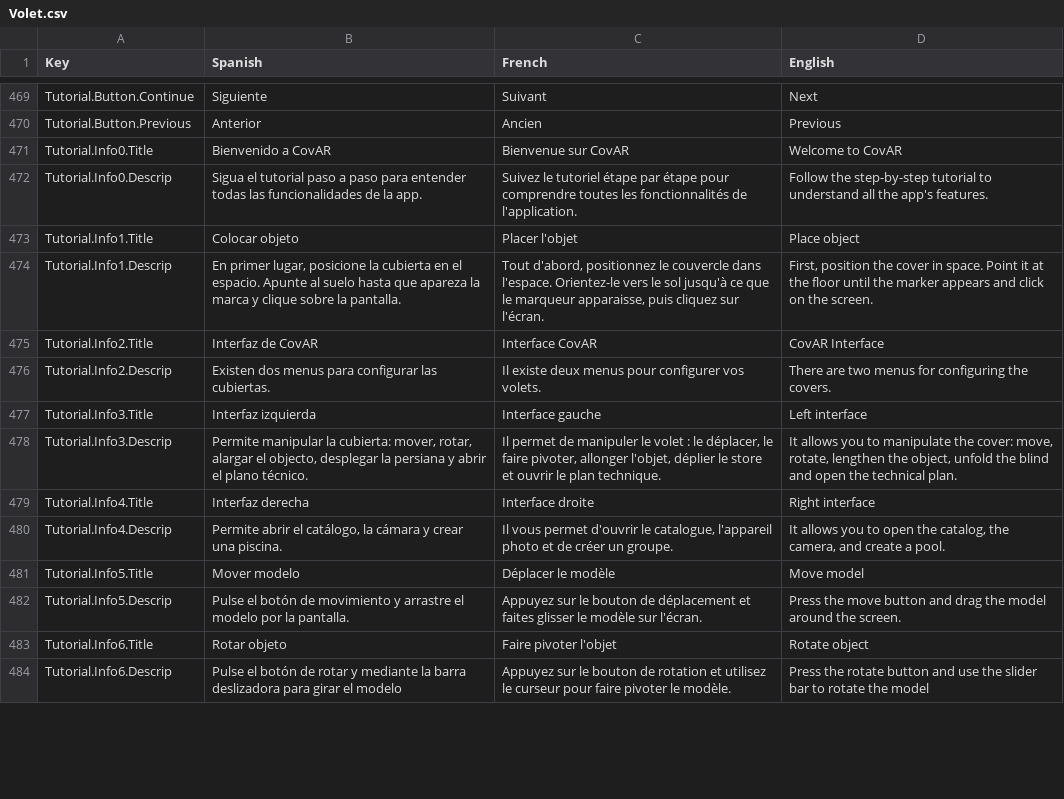
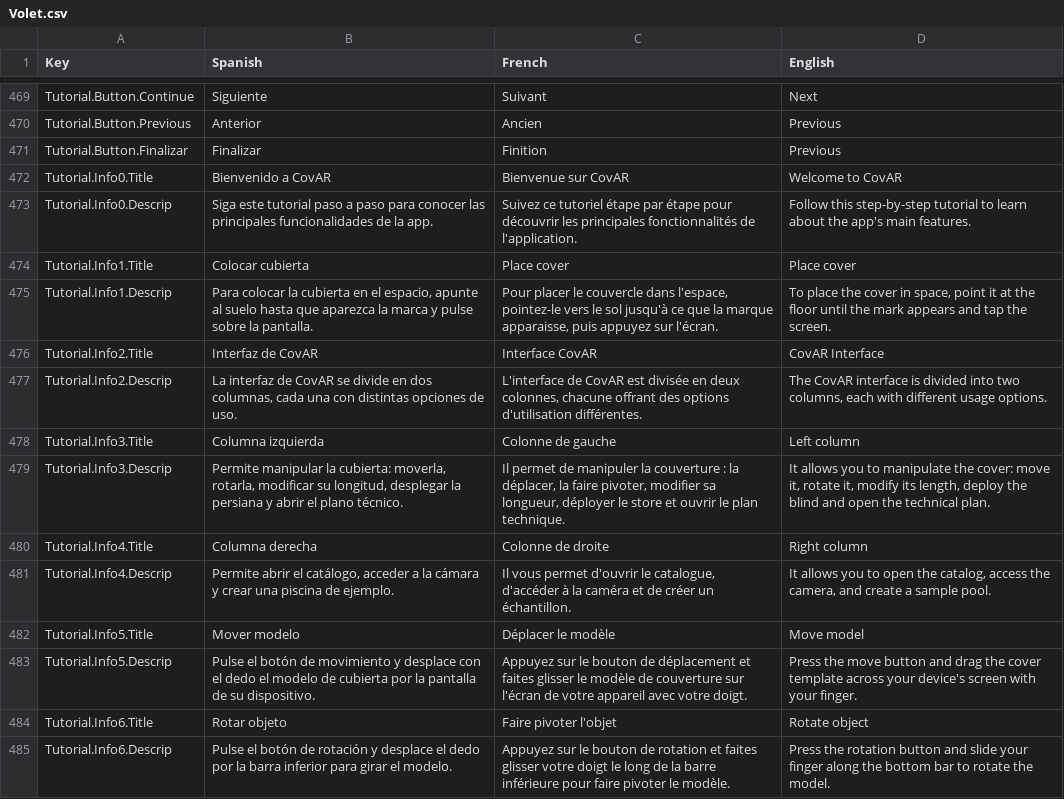
Before and after one commit to dracmadev/CovAR---NewVersion, a CSV file: Assets/SimpleLocalization/Resources/Localization/Volet.csv, drawn as a sheet; only a part is shown, gaps mark what is left out; the diff covers the shown part only.

Commit message:
Alvaro -> Tutorial done

```diff
--- a/Assets/SimpleLocalization/Resources/Localization/Volet.csv
+++ b/Assets/SimpleLocalization/Resources/Localization/Volet.csv
@@ -1008,15 +1008,16 @@ Tutorial.Button.Continue,Siguiente,Suivant,Next
 Tutorial.Button.Previous,Anterior,Ancien,Previous
+Tutorial.Button.Finalizar,Finalizar,Finition,Previous
 Tutorial.Info0.Title,Bienvenido a CovAR,Bienvenue sur CovAR,Welcome to CovAR
-Tutorial.Info0.Descrip,Sigua el tutorial paso a paso para entender todas las funcionalidades de la app.,Suivez le tutoriel étape par étape pour comprendre toutes les fonctionnalités de l'application.,Follow the step-by-step tutorial to understand all the app's features.
-Tutorial.Info1.Title,Colocar objeto,Placer l'objet,Place object
-Tutorial.Info1.Descrip,"En primer lugar, posicione la cubierta en el espacio. Apunte al suelo hasta que apareza la marca y clique sobre la pantalla.","Tout d'abord, positionnez le couvercle dans l'espace. Orientez-le vers le sol jusqu'à ce que le marqueur apparaisse, puis cliquez sur l'écran.","First, position the cover in space. Point it at the floor until the marker appears and click on the screen."
+Tutorial.Info0.Descrip,Siga este tutorial paso a paso para conocer las principales funcionalidades de la app.,Suivez ce tutoriel étape par étape pour découvrir les principales fonctionnalités de l'application.,Follow this step-by-step tutorial to learn about the app's main features.
+Tutorial.Info1.Title,Colocar cubierta,Place cover,Place cover
+Tutorial.Info1.Descrip,"Para colocar la cubierta en el espacio, apunte al suelo hasta que aparezca la marca y pulse sobre la pantalla.","Pour placer le couvercle dans l'espace, pointez-le vers le sol jusqu'à ce que la marque apparaisse, puis appuyez sur l'écran.","To place the cover in space, point it at the floor until the mark appears and tap the screen."
 Tutorial.Info2.Title,Interfaz de CovAR,Interface CovAR,CovAR Interface
-Tutorial.Info2.Descrip,Existen dos menus para configurar las cubiertas.,Il existe deux menus pour configurer vos volets.,There are two menus for configuring the covers.
-Tutorial.Info3.Title,Interfaz izquierda,Interface gauche,Left interface
-Tutorial.Info3.Descrip,"Permite manipular la cubierta: mover, rotar, alargar el objecto, desplegar la persiana y abrir el plano técnico.","Il permet de manipuler le volet : le déplacer, le faire pivoter, allonger l'objet, déplier le store et ouvrir le plan technique.","It allows you to manipulate the cover: move, rotate, lengthen the object, unfold the blind and open the technical plan."
-Tutorial.Info4.Title,Interfaz derecha,Interface droite,Right interface
-Tutorial.Info4.Descrip,"Permite abrir el catálogo, la cámara y crear una piscina.","Il vous permet d'ouvrir le catalogue, l'appareil photo et de créer un groupe.","It allows you to open the catalog, the camera, and create a pool."
+Tutorial.Info2.Descrip,"La interfaz de CovAR se divide en dos columnas, cada una con distintas opciones de uso.","L'interface de CovAR est divisée en deux colonnes, chacune offrant des options d'utilisation différentes.","The CovAR interface is divided into two columns, each with different usage options."
+Tutorial.Info3.Title,Columna izquierda,Colonne de gauche,Left column
+Tutorial.Info3.Descrip,"Permite manipular la cubierta: moverla, rotarla, modificar su longitud, desplegar la persiana y abrir el plano técnico.","Il permet de manipuler la couverture : la déplacer, la faire pivoter, modifier sa longueur, déployer le store et ouvrir le plan technique.","It allows you to manipulate the cover: move it, rotate it, modify its length, deploy the blind and open the technical plan."
+Tutorial.Info4.Title,Columna derecha,Colonne de droite,Right column
+Tutorial.Info4.Descrip,"Permite abrir el catálogo, acceder a la cámara y crear una piscina de ejemplo.","Il vous permet d'ouvrir le catalogue, d'accéder à la caméra et de créer un échantillon.","It allows you to open the catalog, access the camera, and create a sample pool."
 Tutorial.Info5.Title,Mover modelo,Déplacer le modèle,Move model
-Tutorial.Info5.Descrip,Pulse el botón de movimiento y arrastre el modelo por la pantalla.,Appuyez sur le bouton de déplacement et faites glisser le modèle sur l'écran.,Press the move button and drag the model around the screen.
+Tutorial.Info5.Descrip,Pulse el botón de movimiento y desplace con el dedo el modelo de cubierta por la pantalla de su dispositivo.,Appuyez sur le bouton de déplacement et faites glisser le modèle de couverture sur l'écran de votre appareil avec votre doigt.,Press the move button and drag the cover template across your device's screen with your finger.
 Tutorial.Info6.Title,Rotar objeto,Faire pivoter l'objet,Rotate object
-Tutorial.Info6.Descrip,Pulse el botón de rotar y mediante la barra deslizadora para girar el modelo,Appuyez sur le bouton de rotation et utilisez le curseur pour faire pivoter le modèle.,Press the rotate button and use the slider bar to rotate the model
+Tutorial.Info6.Descrip,Pulse el botón de rotación y desplace el dedo por la barra inferior para girar el modelo.,Appuyez sur le bouton de rotation et faites glisser votre doigt le long de la barre inférieure pour faire pivoter le modèle.,Press the rotation button and slide your finger along the bottom bar to rotate the model.
```
Also changed, not shown: 47 edited cells elsewhere in this file, 8 other files.
